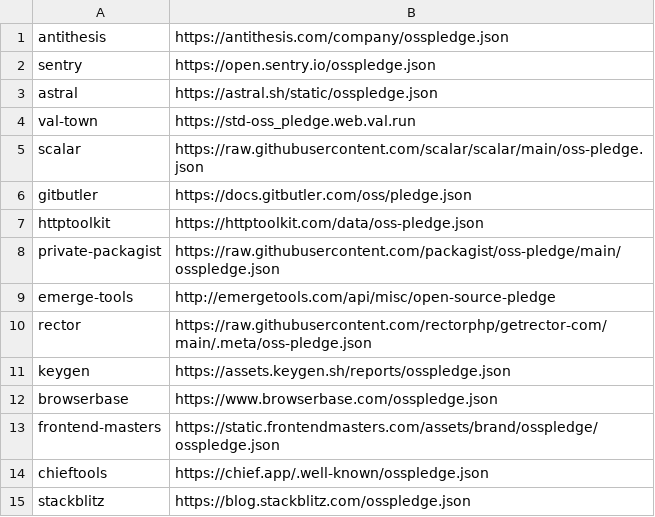
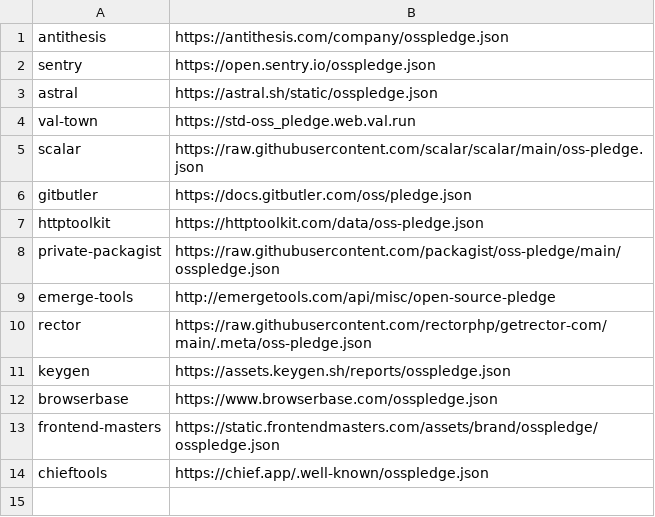
Before and after one commit to opensourcepledge/opensourcepledge.com, a CSV file: members.csv, drawn as a sheet.

Commit message:
Revert "Add StackBlitz"

```diff
--- a/members.csv
+++ b/members.csv
@@ -14,2 +14 @@ frontend-masters,https://static.frontendmasters.com/assets/brand/osspledge/osspl
 chieftools,https://chief.app/.well-known/osspledge.json
-stackblitz,https://blog.stackblitz.com/osspledge.json
```
